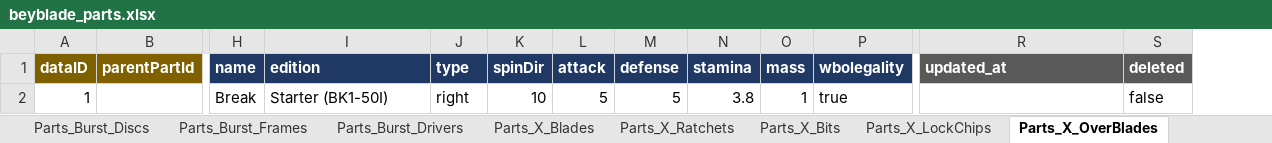
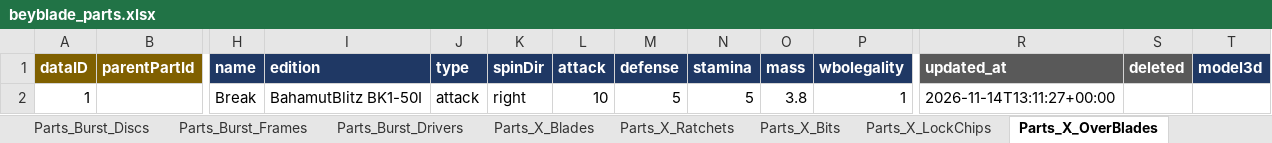
Before and after one commit to discoballonmyhead/clasher_st_beyblade_assets, an Excel workbook: samples/beyblade_parts.xlsx, sheet Parts_X_OverBlades, drawn as a sheet; only a part is shown, gaps mark what is left out; values as stored, in another font and other column widths than the file's, no borders; charts and pictures not drawn; the diff names each change by its address in the sheet, - before the commit and + after, or states it on an @@ line.

```diff
--- a/samples/beyblade_parts.xlsx (sheet Parts_X_OverBlades)
+++ b/samples/beyblade_parts.xlsx (sheet Parts_X_OverBlades)
+column T (model3d), empty
-I2 (edition): Starter (BK1-50I)
+I2 (edition): BahamutBlitz BK1-50I
-J2 (type): right
+J2 (type): attack
-K2 (spinDir): 10
+K2 (spinDir): right
-L2 (attack): 5
+L2 (attack): 10
-N2 (stamina): 3.8
+N2 (stamina): 5
-O2 (mass): 1
+O2 (mass): 3.8
-P2 (wbolegality): true
+P2 (wbolegality): 1
-R2 (updated_at): (empty)
+R2 (updated_at): 2026-11-14T13:11:27+00:00
-S2 (deleted): false
+S2 (deleted): (empty)
```
Also changed, not shown: sheet Parts_X_Blades, sheet Parts_X_Bits, sheet Parts_X_Ratchets, sheet Parts_X_MainBlades, sheet Parts_X_AssistBlades, sheet Parts_X_LockChips, 17 more sheets, other sheet tabs, charts or pictures, samples/beyblade_products.xlsx, samples/beyblade_tcg.xlsx, 19 other files.
